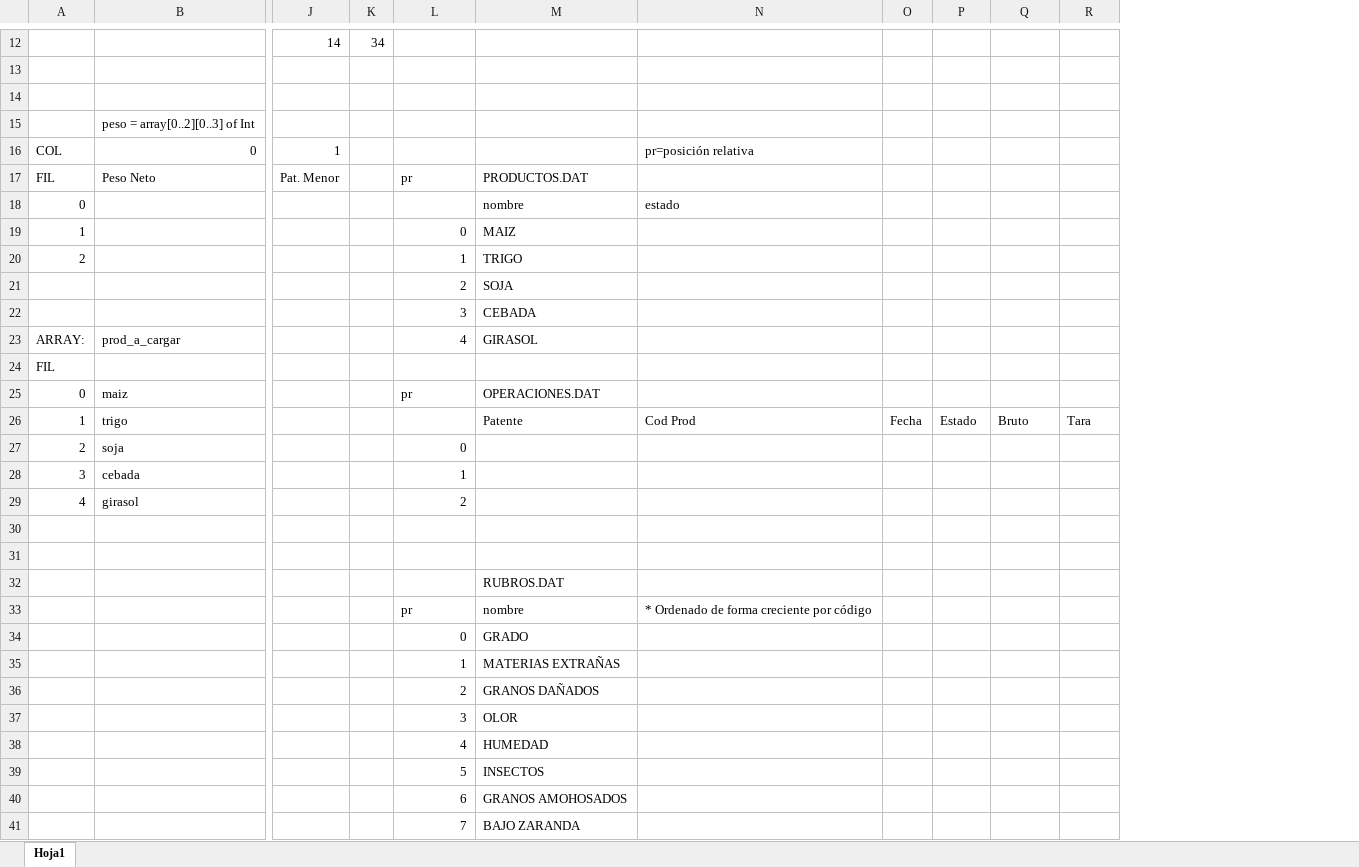
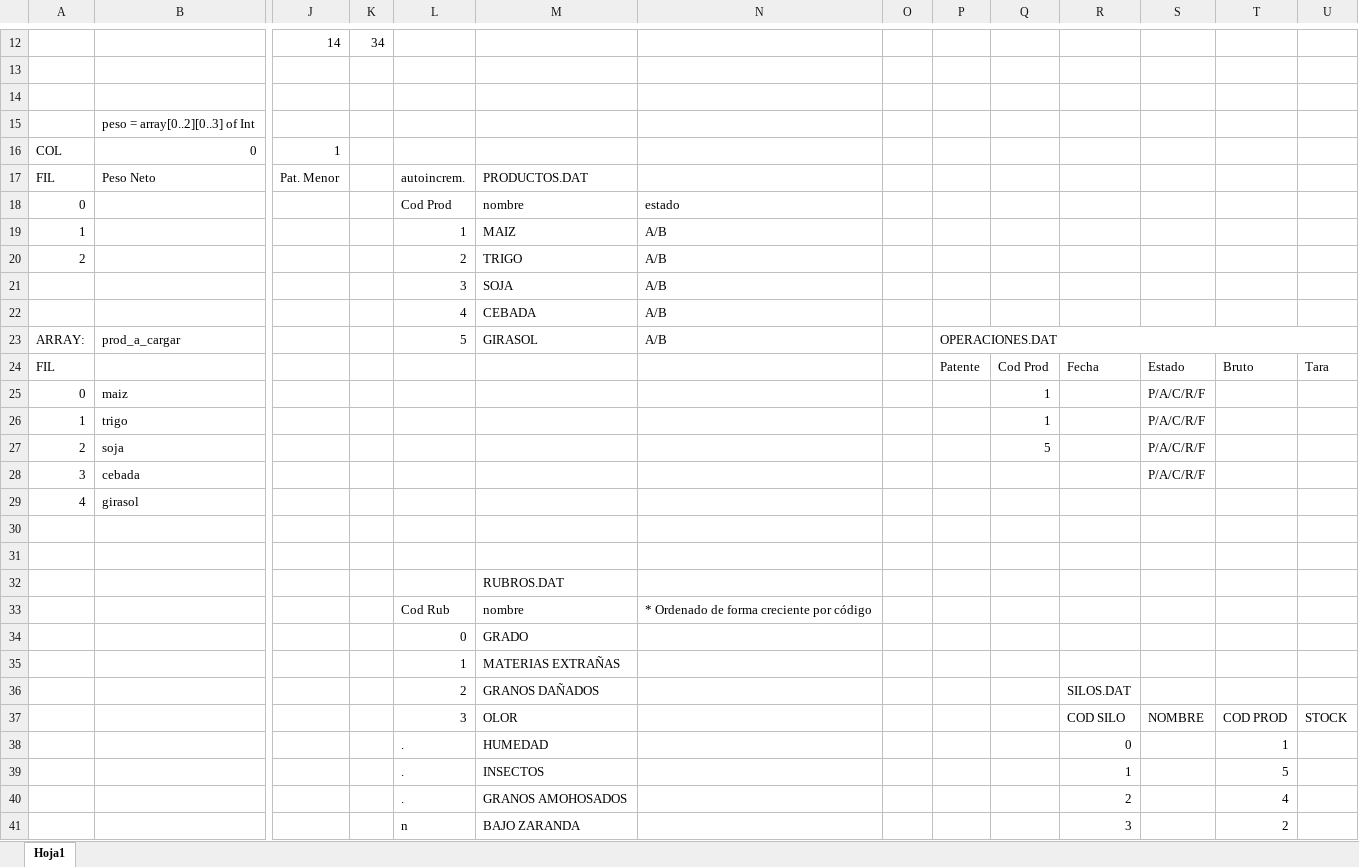
Before and after one commit to horavallejos/tpn3, an Excel workbook: datos TP3.xlsx, sheet Hoja1, drawn as a sheet; only a part is shown, gaps mark what is left out; values as stored, in another font and other column widths than the file's, no cell formats; charts and pictures not drawn; removed rows and columns are numbered as before the commit, all else as after; rows hold the shown columns only; the diff covers the shown part only; the diff names each change by its address in the sheet, - before the commit and + after, or states it on an @@ line.

```diff
--- a/datos TP3.xlsx (sheet Hoja1)
+++ b/datos TP3.xlsx (sheet Hoja1)
+column R, rows 36-41: SILOS.DAT | COD SILO | 0 | 1 | 2 | 3
+column S, row 25: P/A/C/R/F; rows 27-37: P/A/C/R/F | P/A/C/R/F |  |  |  |  |  |  |  |  | NOMBRE
+column T, rows 37-41: COD PROD | 1 | 5 | 4 | 2
-N16: pr=posición relativa
+N16: (empty)
-L17: pr
+L17: autoincrem.
-L18: (empty)
+L18: Cod Prod
-L19: 0
+L19: 1
-N19:N20: (empty)
+N19:N20: A/B
-L20: 1
+L20: 2
-row 21:  |  |  |  | 2 | SOJA
-row 22:  |  |  |  | 3 | CEBADA
+row 21:  |  |  |  | 3 | SOJA | A/B
+row 22:  |  |  |  | 4 | CEBADA | A/B
-L23: 4
+L23: 5
-N23: (empty)
+N23: A/B
-P23: (empty)
+P23: OPERACIONES.DAT
+P23:U23 merged
-row 24: FIL
+row 24: FIL |  |  |  |  |  |  |  | Patente | Cod Prod | Fecha | Estado | Bruto | Tara
-L25: pr
+L25: (empty)
-M25: OPERACIONES.DAT
+M25: (empty)
-Q25: (empty)
+Q25: 1
-row 26: 1 | trigo |  |  |  | Patente | Cod Prod | Fecha | Estado | Bruto | Tara
+row 26: 1 | trigo |  |  |  |  |  |  |  | 1 |  | P/A/C/R/F
-L27: 0
+L27: (empty)
-Q27: (empty)
+Q27: 5
-L28: 1
+L28: (empty)
-L29: 2
+L29: (empty)
-L33: pr
+L33: Cod Rub
-U37: (empty)
+U37: STOCK
-L38: 4
+L38: .
-L39: 5
+L39: .
-L40: 6
+L40: .
-L41: 7
+L41: n
```
Also changed, not shown: 16 added rows, 16 removed rows, 29 edited cells and merged cells elsewhere in this sheet, cell formats, charts or pictures, 4 other files.
